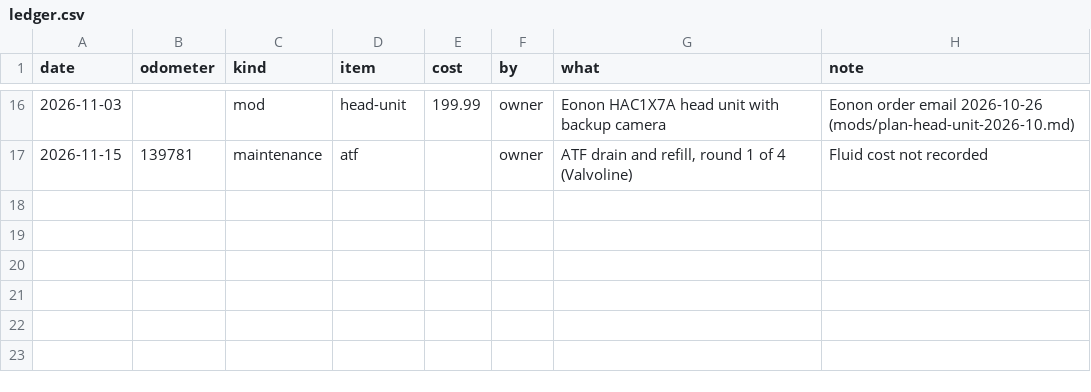
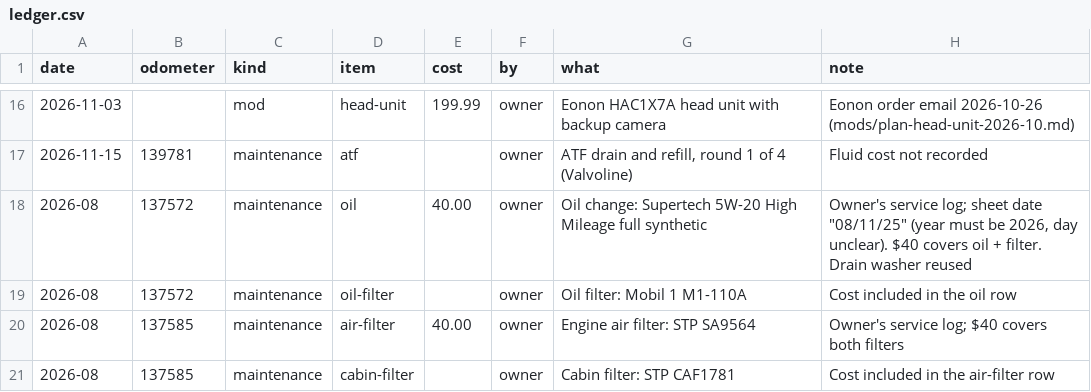
Before and after one commit to mikeygabmiller/repair, a CSV file: vehicles/2005-accord-ex-i4-at/ledger.csv, drawn as a sheet; only a part is shown, gaps mark what is left out.

```diff
--- a/vehicles/2005-accord-ex-i4-at/ledger.csv
+++ b/vehicles/2005-accord-ex-i4-at/ledger.csv
@@ -17 +17,5 @@ date,odometer,kind,item,cost,by,what,note
 2026-11-15,139781,maintenance,atf,,owner,"ATF drain and refill, round 1 of 4 (Valvoline)",Fluid cost not recorded
+2026-08,137572,maintenance,oil,40.00,owner,Oil change: Supertech 5W-20 High Mileage full synthetic,"Owner's service log; sheet date ""08/11/25"" (year must be 2026, day unclear). $40 covers oil + filter. Drain washer reused"
+2026-08,137572,maintenance,oil-filter,,owner,Oil filter: Mobil 1 M1-110A,Cost included in the oil row
+2026-08,137585,maintenance,air-filter,40.00,owner,Engine air filter: STP SA9564,"Owner's service log; $40 covers both filters"
+2026-08,137585,maintenance,cabin-filter,,owner,Cabin filter: STP CAF1781,Cost included in the air-filter row
```
Also changed, not shown: 4 other files.
